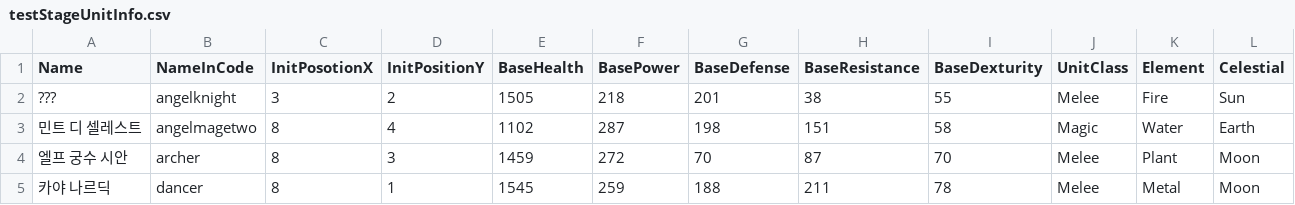
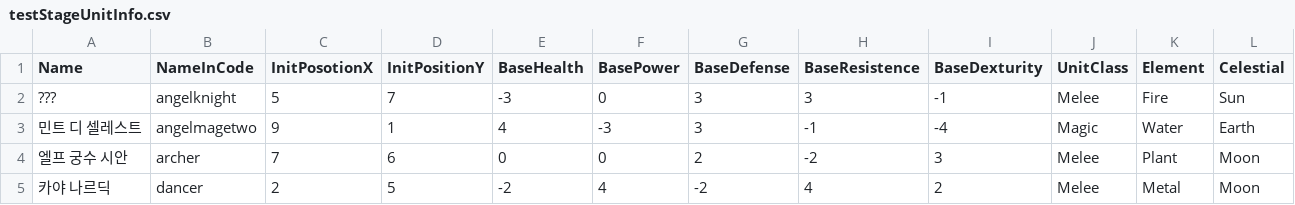
Before and after one commit to SNUGDC/EpicMonad, a CSV file: Assets/Resources/testStageUnitInfo.csv, drawn as a sheet; only a part is shown; the diff covers the shown part only.

```diff
--- a/Assets/Resources/testStageUnitInfo.csv
+++ b/Assets/Resources/testStageUnitInfo.csv
@@ -1,5 +1,5 @@
-Name,NameInCode,InitPosotionX,InitPositionY,BaseHealth,BasePower,BaseDefense,BaseResistance,BaseDexturity,UnitClass,Element,Celestial
-???,angelknight,3,2,1505,218,201,38,55,Melee,Fire,Sun
-민트 디 셀레스트,angelmagetwo,8,4,1102,287,198,151,58,Magic,Water,Earth
-엘프 궁수 시안,archer,8,3,1459,272,70,87,70,Melee,Plant,Moon
-카야 나르딕,dancer,8,1,1545,259,188,211,78,Melee,Metal,Moon
+Name,NameInCode,InitPosotionX,InitPositionY,BaseHealth,BasePower,BaseDefense,BaseResistence,BaseDexturity,UnitClass,Element,Celestial
+???,angelknight,5,7,-3,0,3,3,-1,Melee,Fire,Sun
+민트 디 셀레스트,angelmagetwo,9,1,4,-3,3,-1,-4,Magic,Water,Earth
+엘프 궁수 시안,archer,7,6,0,0,2,-2,3,Melee,Plant,Moon
+카야 나르딕,dancer,2,5,-2,4,-2,4,2,Melee,Metal,Moon
```
Also changed, not shown: 21 edited cells elsewhere in this file, 2 other files.
